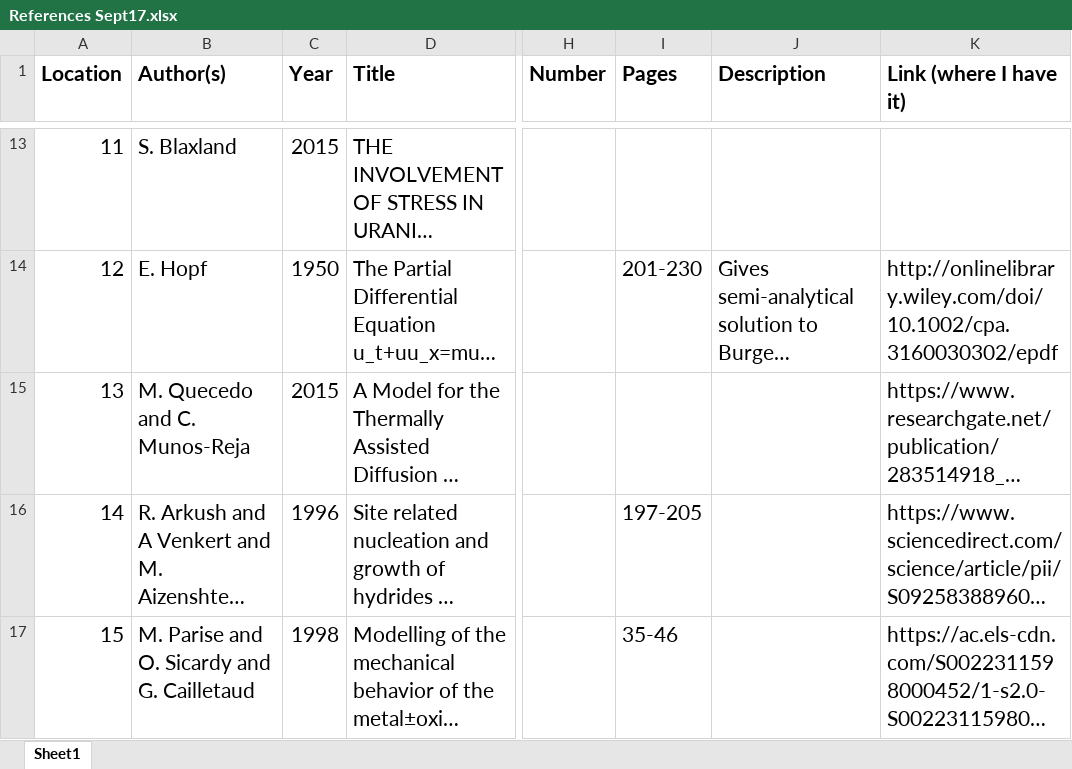
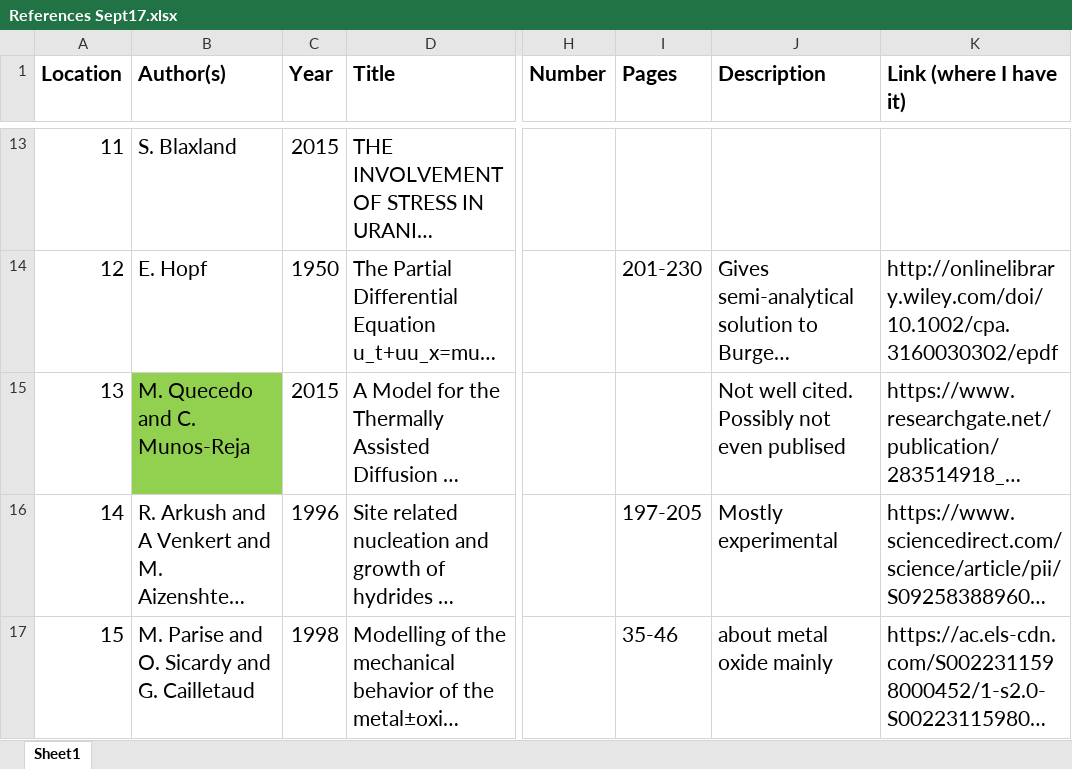
Before and after one commit to HollyBarker/papers_etc, an Excel workbook: References Sept17.xlsx, sheet Sheet1, drawn as a sheet; only a part is shown, gaps mark what is left out; long unchanged cells end in …; values as stored, in another font and other column widths than the file's, no borders; the diff covers the shown part only; the diff names each change by its address in the sheet, - before the commit and + after, or states it on an @@ line.

Commit message:
more

```diff
--- a/References Sept17.xlsx (sheet Sheet1)
+++ b/References Sept17.xlsx (sheet Sheet1)
-B15 fill: none
+B15 fill: #92D050
-J15 (Description): (empty)
+J15 (Description): Not well cited. Possibly not even publised
-J16 (Description): (empty)
+J16 (Description): Mostly experimental
-J17 (Description): (empty)
+J17 (Description): about metal oxide mainly
```
Also changed, not shown: 8 added rows and cell formats elsewhere in this sheet.
